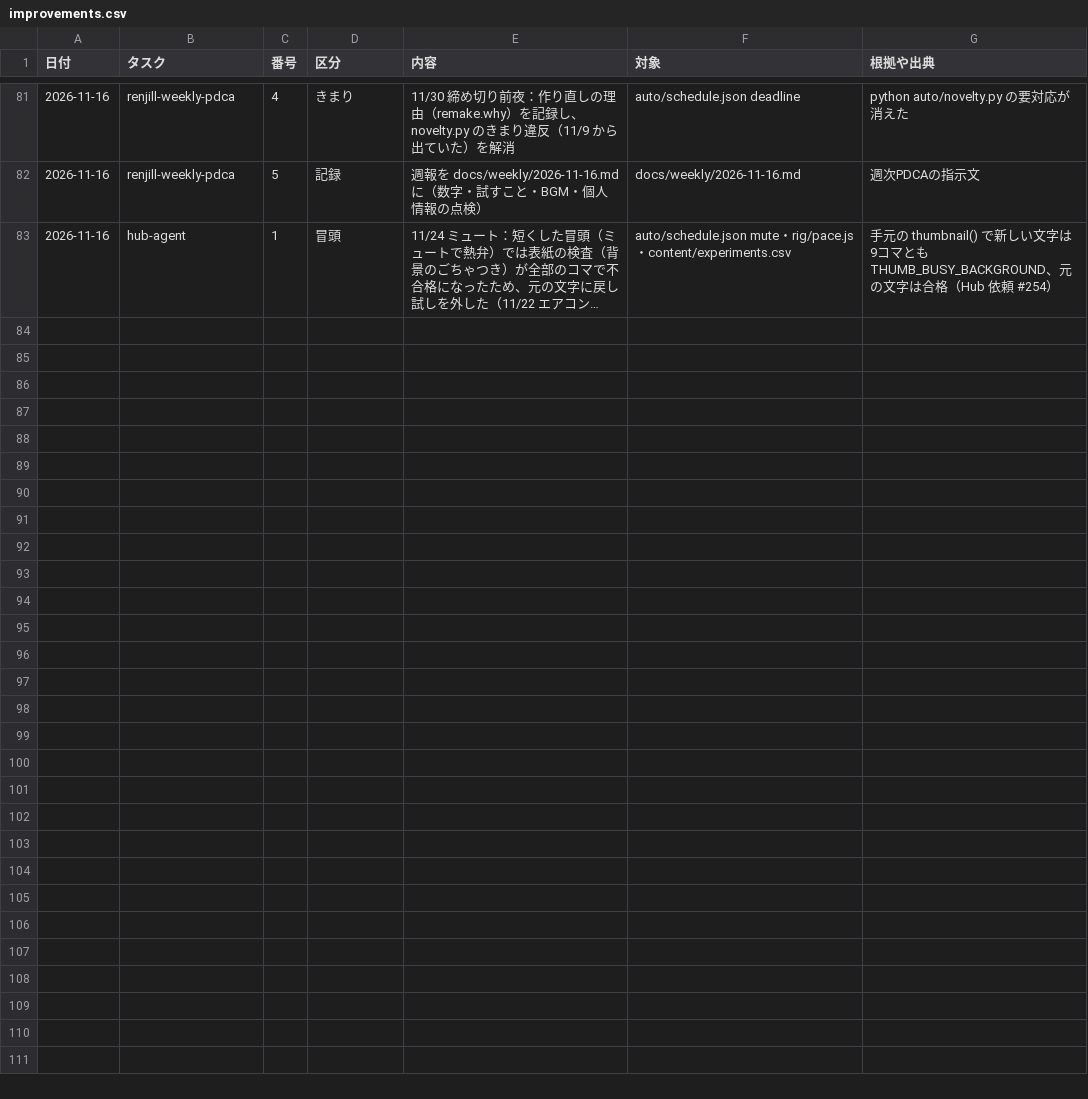
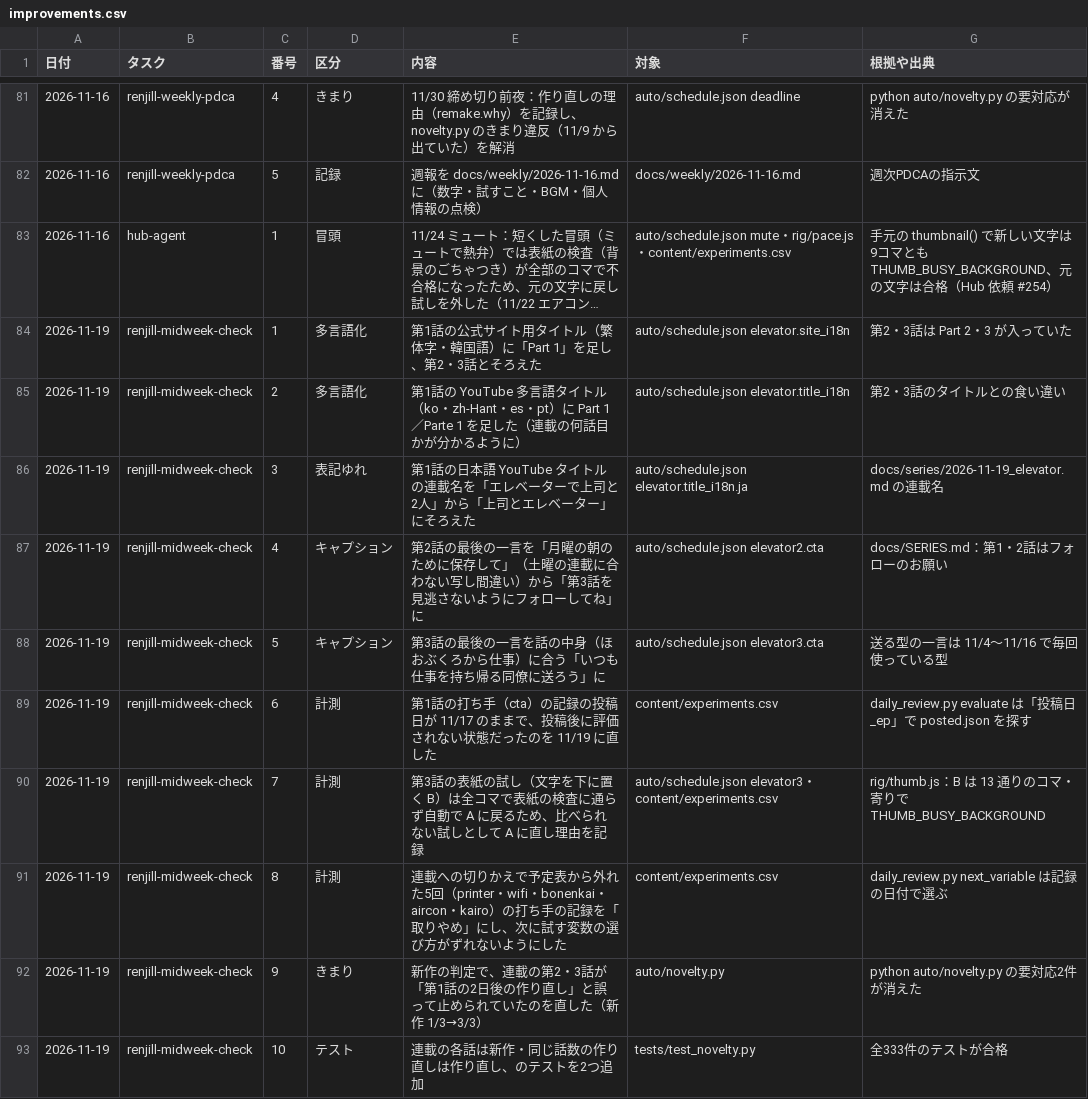
Before and after one commit to ibato-byte/renjill-auto, a CSV file: content/improvements.csv, drawn as a sheet; only a part is shown, gaps mark what is left out; long unchanged cells end in …; the diff names each change by its address in the sheet, - before the commit and + after, or states it on an @@ line.

```diff
--- a/content/improvements.csv
+++ b/content/improvements.csv
+row 84: 2026-11-19 | renjill-midweek-check | 1 | 多言語化 | 第1話の公式サイト用タイトル（繁体字・韓国語）に「Part 1」を足し、第2・3話とそろえた | auto/schedule.json elevator.site_i18n | 第2・3話は Part 2・3 が入っていた
+row 85: 2026-11-19 | renjill-midweek-check | 2 | 多言語化 | 第1話の YouTube 多言語タイトル（ko・zh-Hant・es・pt）に Part 1／Parte 1 を足した（連載の何話目かが分かるように） | auto/schedule.json elevator.title_i18n | 第2・3話のタイトルとの食い違い
+row 86: 2026-11-19 | renjill-midweek-check | 3 | 表記ゆれ | 第1話の日本語 YouTube タイトルの連載名を「エレベーターで上司と2人」から「上司とエレベーター」にそろえた | auto/schedule.json elevator.title_i18n.ja | docs/series/2026-11-19_elevator.md の連載名
+row 87: 2026-11-19 | renjill-midweek-check | 4 | キャプション | 第2話の最後の一言を「月曜の朝のために保存して」（土曜の連載に合わない写し間違い）から「第3話を見逃さないようにフォローしてね」に | auto/schedule.json elevator2.cta | docs/SERIES.md：第1・2話はフォローのお願い
+row 88: 2026-11-19 | renjill-midweek-check | 5 | キャプション | 第3話の最後の一言を話の中身（ほおぶくろから仕事）に合う「いつも仕事を持ち帰る同僚に送ろう」に | auto/schedule.json elevator3.cta | 送る型の一言は 11/4〜11/16 で毎回使っている型
+row 89: 2026-11-19 | renjill-midweek-check | 6 | 計測 | 第1話の打ち手（cta）の記録の投稿日が 11/17 のままで、投稿後に評価されない状態だったのを 11/19 に直した | content/experiments.csv | daily_review.py evaluate は「投稿日_ep」で posted.json を探す
+row 90: 2026-11-19 | renjill-midweek-check | 7 | 計測 | 第3話の表紙の試し（文字を下に置く B）は全コマで表紙の検査に通らず自動で A に戻るため、比べられない試しとして A に直し理由を記録 | auto/schedule.json elevator3・content/experiments.csv | rig/thumb.js：B は 13 通りのコマ・寄りで THUMB_BUSY_BACKGROUND
+row 91: 2026-11-19 | renjill-midweek-check | 8 | 計測 | 連載への切りかえで予定表から外れた5回（printer・wifi・bonenkai・aircon・kairo）の打ち手の記録を「取りやめ」にし、次に試す変数の選び方がずれないようにした | content/experiments.csv | daily_review.py next_variable は記録の日付で選ぶ
+row 92: 2026-11-19 | renjill-midweek-check | 9 | きまり | 新作の判定で、連載の第2・3話が「第1話の2日後の作り直し」と誤って止められていたのを直した（新作 1/3→3/3） | auto/novelty.py | python auto/novelty.py の要対応2件が消えた
+row 93: 2026-11-19 | renjill-midweek-check | 10 | テスト | 連載の各話は新作・同じ話数の作り直しは作り直し、のテストを2つ追加 | tests/test_novelty.py | 全333件のテストが合格
```
Also changed, not shown: content/experiments.csv, 3 other files.
